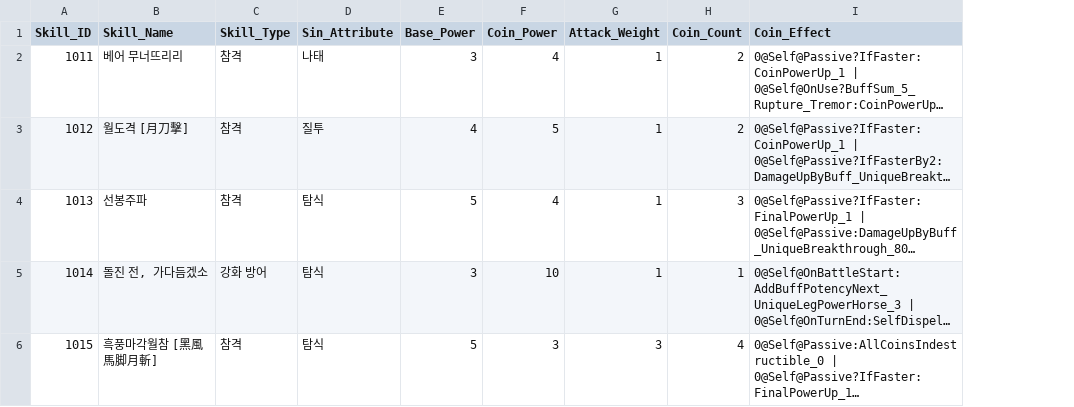
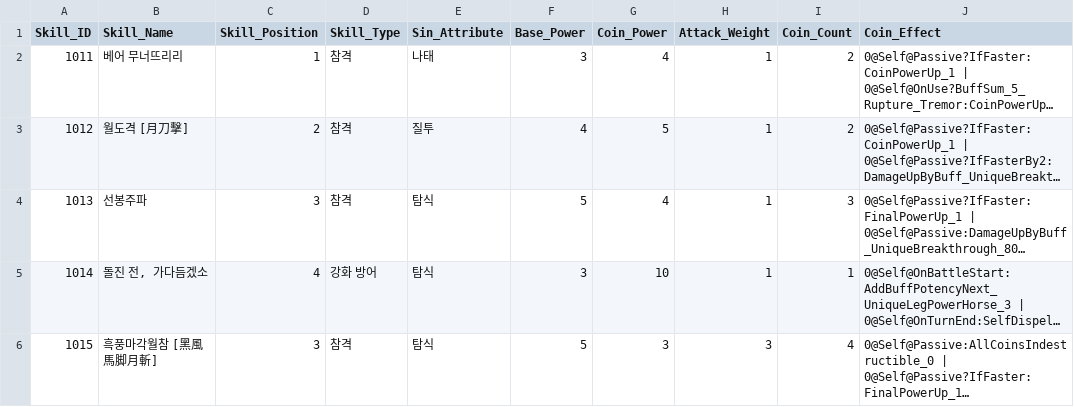
Before and after one commit to JiRungYeeOwO/LimbusCompany-Replica, a CSV file: Assets/Resources/Data/Skills/01_YiSang_Skills.csv, drawn as a sheet; long unchanged cells end in …; the diff names each change by its address in the sheet, - before the commit and + after, or states it on an @@ line.

```diff
--- a/Assets/Resources/Data/Skills/01_YiSang_Skills.csv
+++ b/Assets/Resources/Data/Skills/01_YiSang_Skills.csv
+column C (Skill_Position), rows 2-6: 1 | 2 | 3 | 4 | 3
```
Also changed, not shown: 54 other files.
